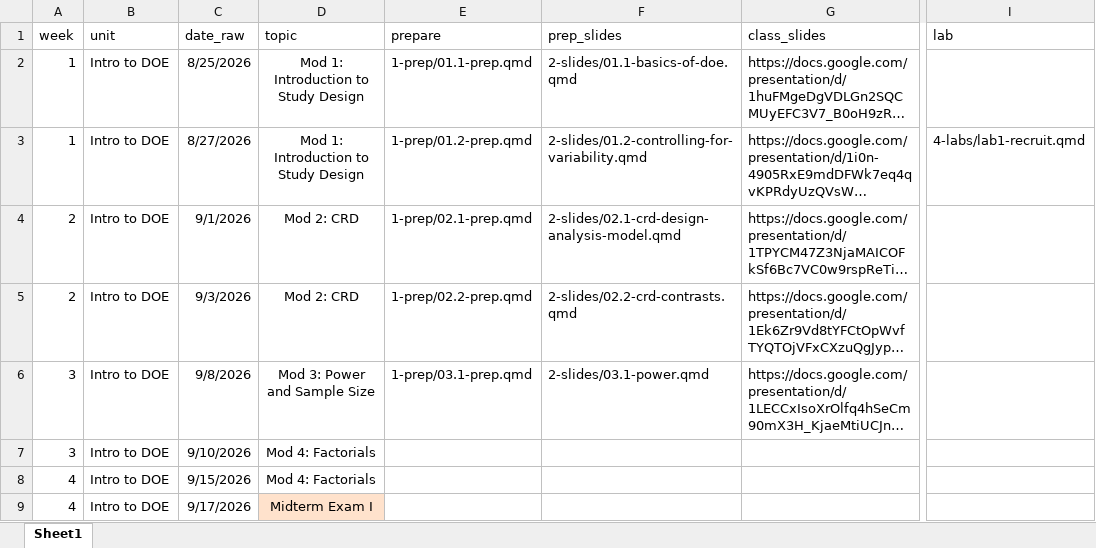
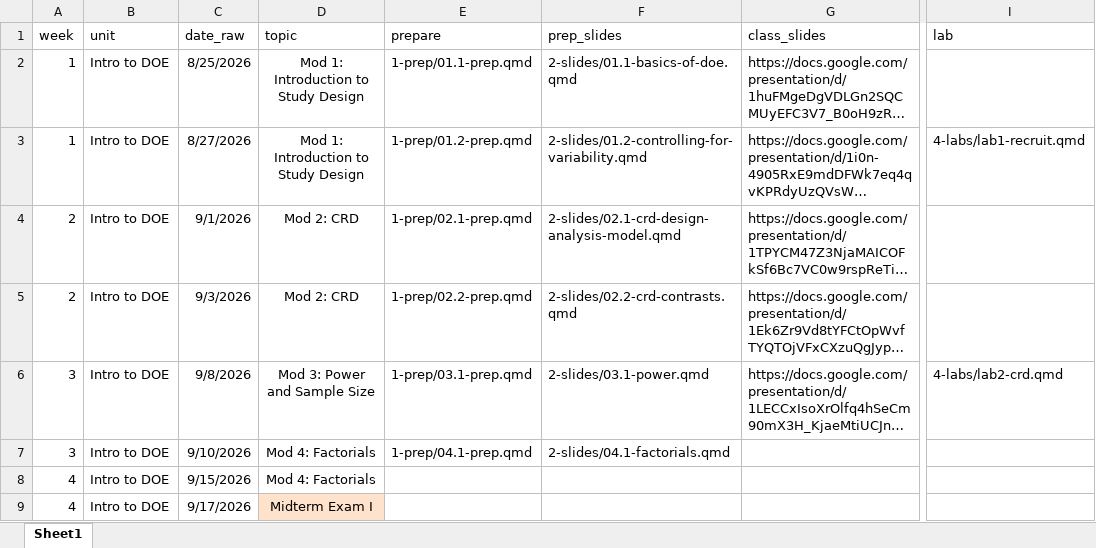
Before and after one commit to manncz/stat-3540-calpoly, an Excel workbook: stat-3540-f26-schedule.xlsx, sheet Sheet1, drawn as a sheet; only a part is shown, gaps mark what is left out; long unchanged cells end in …; values as stored, in another font and other column widths than the file's, no borders; the diff names each change by its address in the sheet, - before the commit and + after, or states it on an @@ line.

```diff
--- a/stat-3540-f26-schedule.xlsx (sheet Sheet1)
+++ b/stat-3540-f26-schedule.xlsx (sheet Sheet1)
-I6 (lab): (empty)
+I6 (lab): 4-labs/lab2-crd.qmd
-E7 (prepare): (empty)
+E7 (prepare): 1-prep/04.1-prep.qmd
-F7 (prep_slides): (empty)
+F7 (prep_slides): 2-slides/04.1-factorials.qmd
```
Also changed, not shown: 14 other files.
